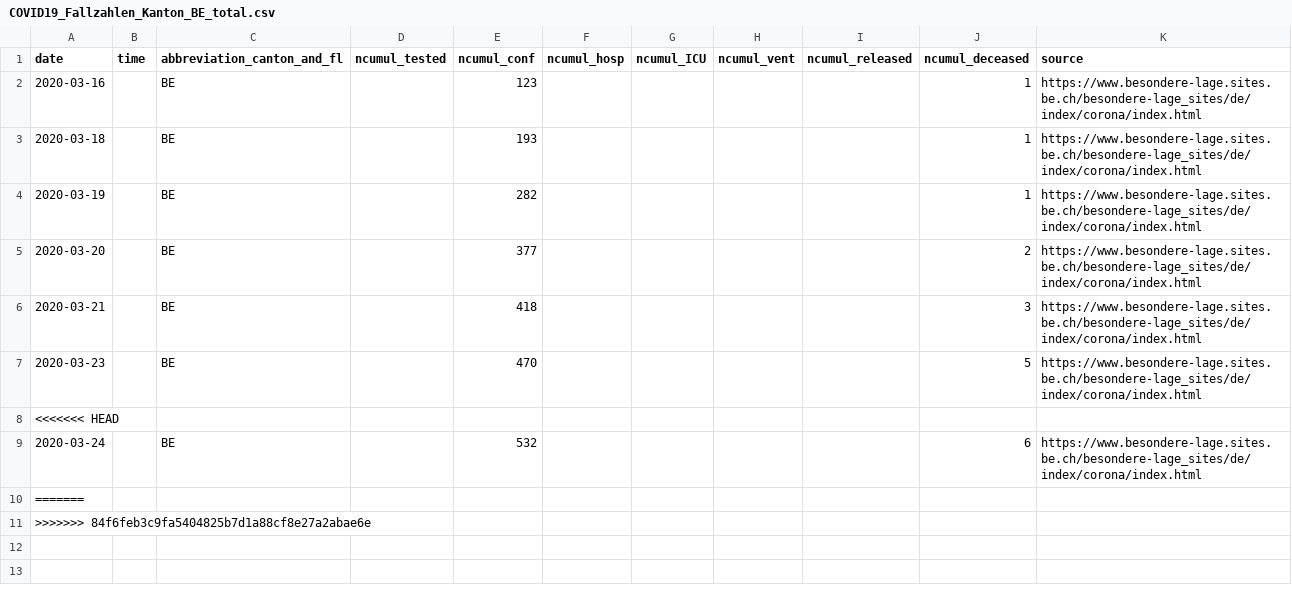
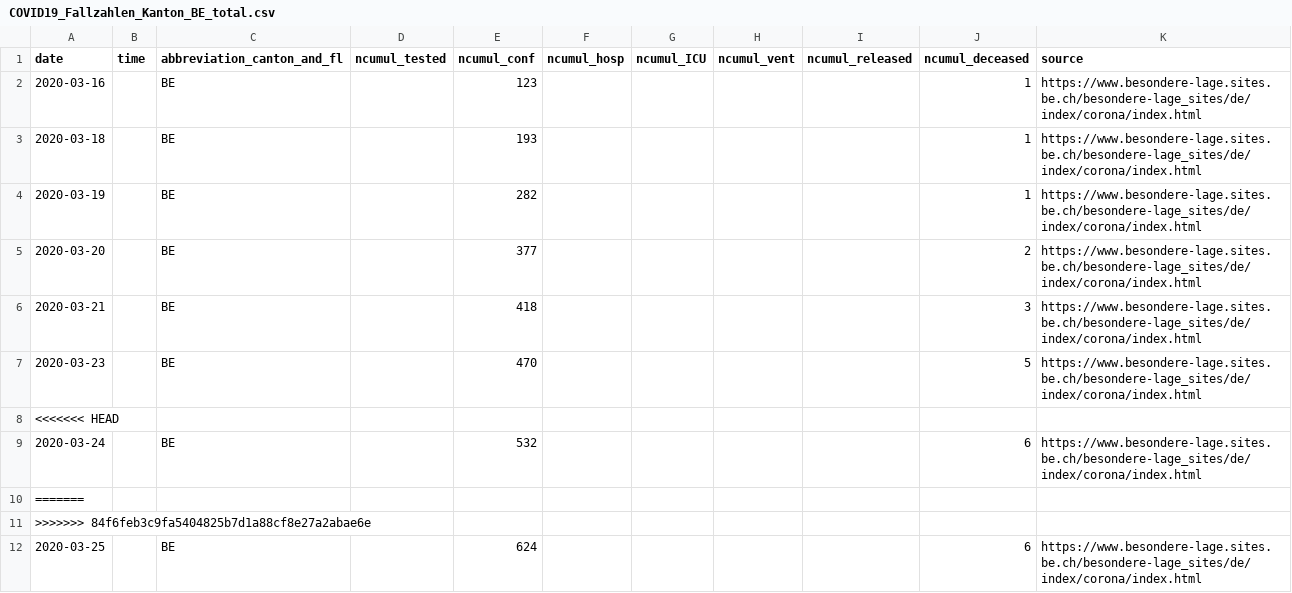
Before and after one commit to zdavatz/covid_19, a CSV file: fallzahlen_kanton_total_csv/COVID19_Fallzahlen_Kanton_BE_total.csv, drawn as a sheet.

```diff
--- a/fallzahlen_kanton_total_csv/COVID19_Fallzahlen_Kanton_BE_total.csv
+++ b/fallzahlen_kanton_total_csv/COVID19_Fallzahlen_Kanton_BE_total.csv
@@ -11 +11,2 @@ date,time,abbreviation_canton_and_fl,ncumul_tested,ncumul_conf,ncumul_hosp,ncumu
 ">>>>>>> 84f6feb3c9fa5404825b7d1a88cf8e27a2abae6e","","","","","","","","","",""
+2020-03-25,"",BE,,624,,,,,6,https://www.besondere-lage.sites.be.ch/besondere-lage_sites/de/index/corona/index.html
```
